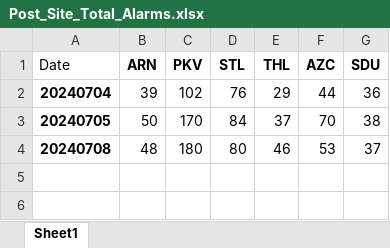
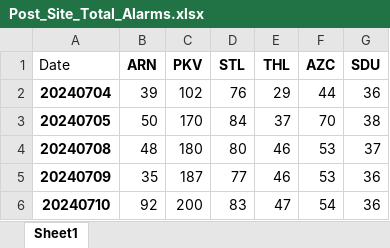
Before and after one commit to kailongley/CMS_Testing, an Excel workbook: CMS/Post_Site_Total_Alarms.xlsx, sheet Sheet1, drawn as a sheet; values as stored, in another font and other column widths than the file's, no borders; the diff names each change by its address in the sheet, - before the commit and + after, or states it on an @@ line.

```diff
--- a/CMS/Post_Site_Total_Alarms.xlsx (sheet Sheet1)
+++ b/CMS/Post_Site_Total_Alarms.xlsx (sheet Sheet1)
+row 5: 20240709 | 35 | 187 | 77 | 46 | 53 | 36
+row 6: 20240710 | 92 | 200 | 83 | 47 | 54 | 36
```
Also changed, not shown: CMS/Pre_Site_Total_Alarms.xlsx, 17 other files.
